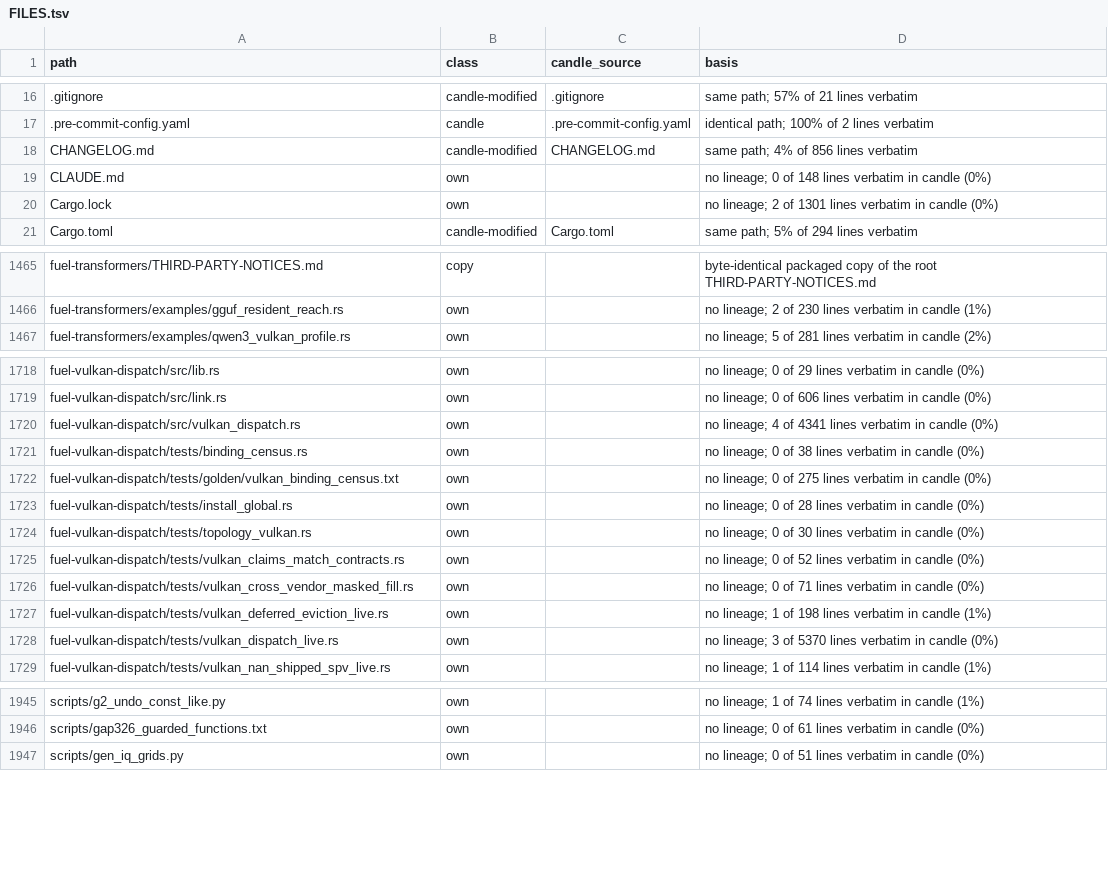
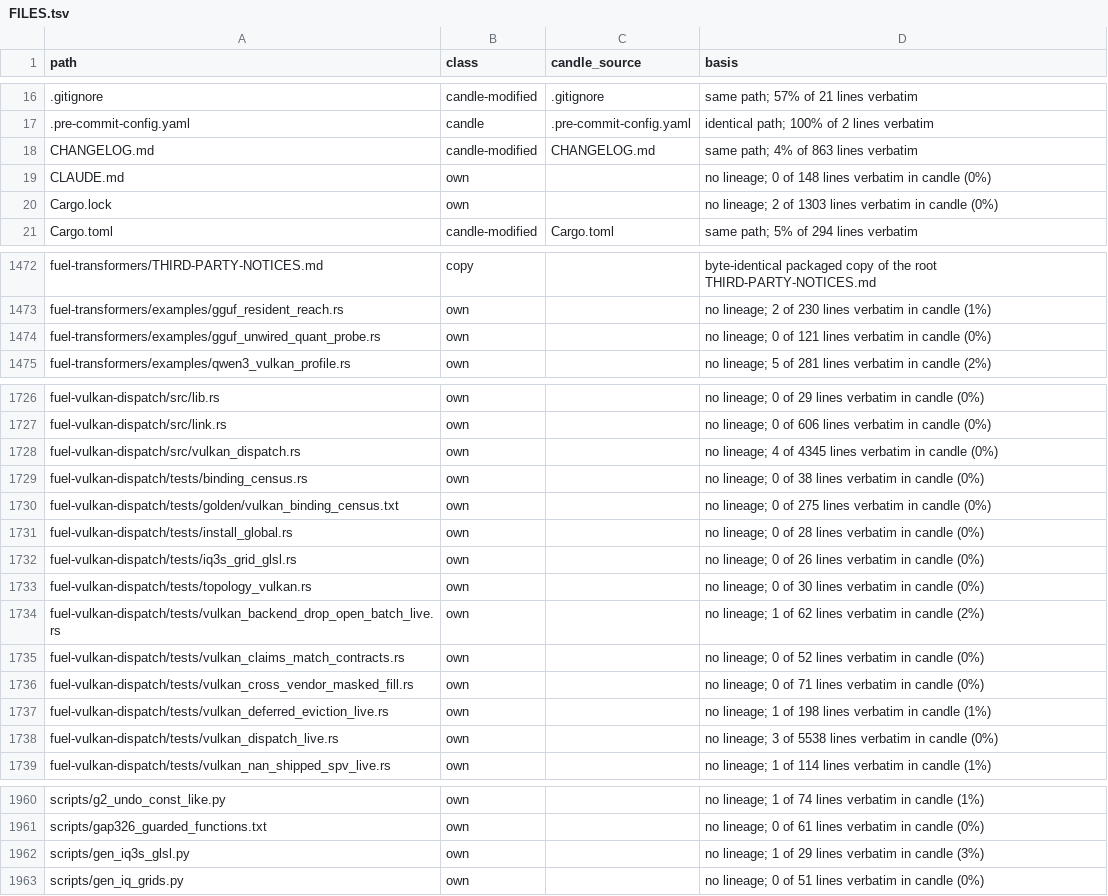
Before and after one commit to ThinkersJournal/fuel, a TSV file: docs/provenance/FILES.tsv, drawn as a sheet; only a part is shown, gaps mark what is left out; the diff covers the shown part only.

```diff
--- a/docs/provenance/FILES.tsv
+++ b/docs/provenance/FILES.tsv
@@ -17,5 +17,5 @@ path	class	candle_source	basis
 .pre-commit-config.yaml	candle	.pre-commit-config.yaml	identical path; 100% of 2 lines verbatim
-CHANGELOG.md	candle-modified	CHANGELOG.md	same path; 4% of 856 lines verbatim
+CHANGELOG.md	candle-modified	CHANGELOG.md	same path; 4% of 863 lines verbatim
 CLAUDE.md	own		no lineage; 0 of 148 lines verbatim in candle (0%)
-Cargo.lock	own		no lineage; 2 of 1301 lines verbatim in candle (0%)
+Cargo.lock	own		no lineage; 2 of 1303 lines verbatim in candle (0%)
 Cargo.toml	candle-modified	Cargo.toml	same path; 5% of 294 lines verbatim
@@ -1466,2 +1473,3 @@ fuel-transformers/THIRD-PARTY-NOTICES.md	copy		byte-identical packaged copy of t
 fuel-transformers/examples/gguf_resident_reach.rs	own		no lineage; 2 of 230 lines verbatim in candle (1%)
+fuel-transformers/examples/gguf_unwired_quant_probe.rs	own		no lineage; 0 of 121 lines verbatim in candle (0%)
 fuel-transformers/examples/qwen3_vulkan_profile.rs	own		no lineage; 5 of 281 lines verbatim in candle (2%)
@@ -1719,3 +1727,3 @@ fuel-vulkan-dispatch/src/lib.rs	own		no lineage; 0 of 29 lines verbatim in candl
 fuel-vulkan-dispatch/src/link.rs	own		no lineage; 0 of 606 lines verbatim in candle (0%)
-fuel-vulkan-dispatch/src/vulkan_dispatch.rs	own		no lineage; 4 of 4341 lines verbatim in candle (0%)
+fuel-vulkan-dispatch/src/vulkan_dispatch.rs	own		no lineage; 4 of 4345 lines verbatim in candle (0%)
 fuel-vulkan-dispatch/tests/binding_census.rs	own		no lineage; 0 of 38 lines verbatim in candle (0%)
@@ -1723,3 +1731,5 @@ fuel-vulkan-dispatch/tests/golden/vulkan_binding_census.txt	own		no lineage; 0 o
 fuel-vulkan-dispatch/tests/install_global.rs	own		no lineage; 0 of 28 lines verbatim in candle (0%)
+fuel-vulkan-dispatch/tests/iq3s_grid_glsl.rs	own		no lineage; 0 of 26 lines verbatim in candle (0%)
 fuel-vulkan-dispatch/tests/topology_vulkan.rs	own		no lineage; 0 of 30 lines verbatim in candle (0%)
+fuel-vulkan-dispatch/tests/vulkan_backend_drop_open_batch_live.rs	own		no lineage; 1 of 62 lines verbatim in candle (2%)
 fuel-vulkan-dispatch/tests/vulkan_claims_match_contracts.rs	own		no lineage; 0 of 52 lines verbatim in candle (0%)
@@ -1727,3 +1737,3 @@ fuel-vulkan-dispatch/tests/vulkan_cross_vendor_masked_fill.rs	own		no lineage; 0
 fuel-vulkan-dispatch/tests/vulkan_deferred_eviction_live.rs	own		no lineage; 1 of 198 lines verbatim in candle (1%)
-fuel-vulkan-dispatch/tests/vulkan_dispatch_live.rs	own		no lineage; 3 of 5370 lines verbatim in candle (0%)
+fuel-vulkan-dispatch/tests/vulkan_dispatch_live.rs	own		no lineage; 3 of 5538 lines verbatim in candle (0%)
 fuel-vulkan-dispatch/tests/vulkan_nan_shipped_spv_live.rs	own		no lineage; 1 of 114 lines verbatim in candle (1%)
@@ -1946,2 +1961,3 @@ scripts/g2_undo_const_like.py	own		no lineage; 1 of 74 lines verbatim in candle
 scripts/gap326_guarded_functions.txt	own		no lineage; 0 of 61 lines verbatim in candle (0%)
+scripts/gen_iq3s_glsl.py	own		no lineage; 1 of 29 lines verbatim in candle (3%)
 scripts/gen_iq_grids.py	own		no lineage; 0 of 51 lines verbatim in candle (0%)
```
Also changed, not shown: 13 added rows, 1 removed row and 8 edited cells elsewhere in this file, 1 other file.
